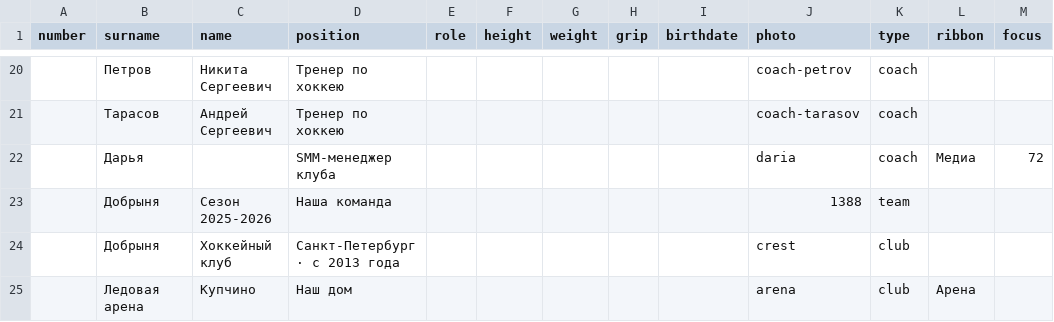
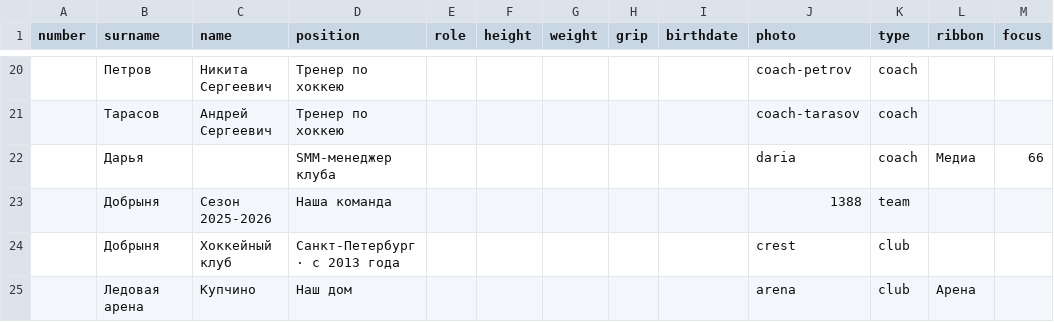
Before and after one commit to andrewmercooloff/hockeystars-app-clean, a CSV file: print/album/teams/dobrynya/players.csv, drawn as a sheet; only a part is shown, gaps mark what is left out.

```diff
--- a/print/album/teams/dobrynya/players.csv
+++ b/print/album/teams/dobrynya/players.csv
@@ -21,3 +21,3 @@ number;surname;name;position;role;height;weight;grip;birthdate;photo;type;ribbon
 ;Тарасов;Андрей Сергеевич;Тренер по хоккею;;;;;;coach-tarasov;coach;
-;Дарья;;SMM-менеджер клуба;;;;;;daria;coach;Медиа;72
+;Дарья;;SMM-менеджер клуба;;;;;;daria;coach;Медиа;66
 ;Добрыня;Сезон 2025-2026;Наша команда;;;;;;1388;team;
```
Also changed, not shown: 11 other files.
